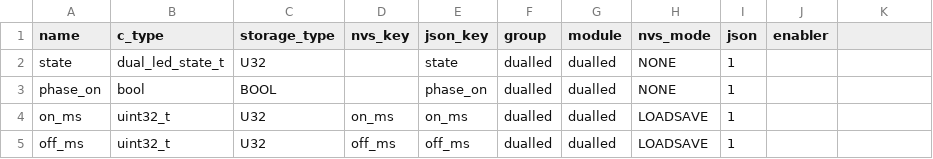
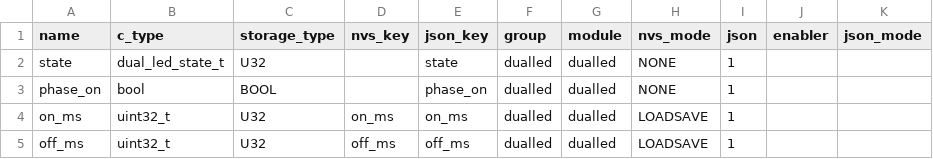
Before and after one commit to cosmoBots/esp_poris_base, a CSV file: components/DualLED/netvars.csv, drawn as a sheet; the diff names each change by its address in the sheet, - before the commit and + after, or states it on an @@ line.

Commit message:
Adding json_mode columnt to netvars.csv.

```diff
--- a/components/DualLED/netvars.csv
+++ b/components/DualLED/netvars.csv
-K1: (empty)
+K1: json_mode
```
Also changed, not shown: components/Measurement/netvars.csv, components/PrjCfg/netvars.csv.
